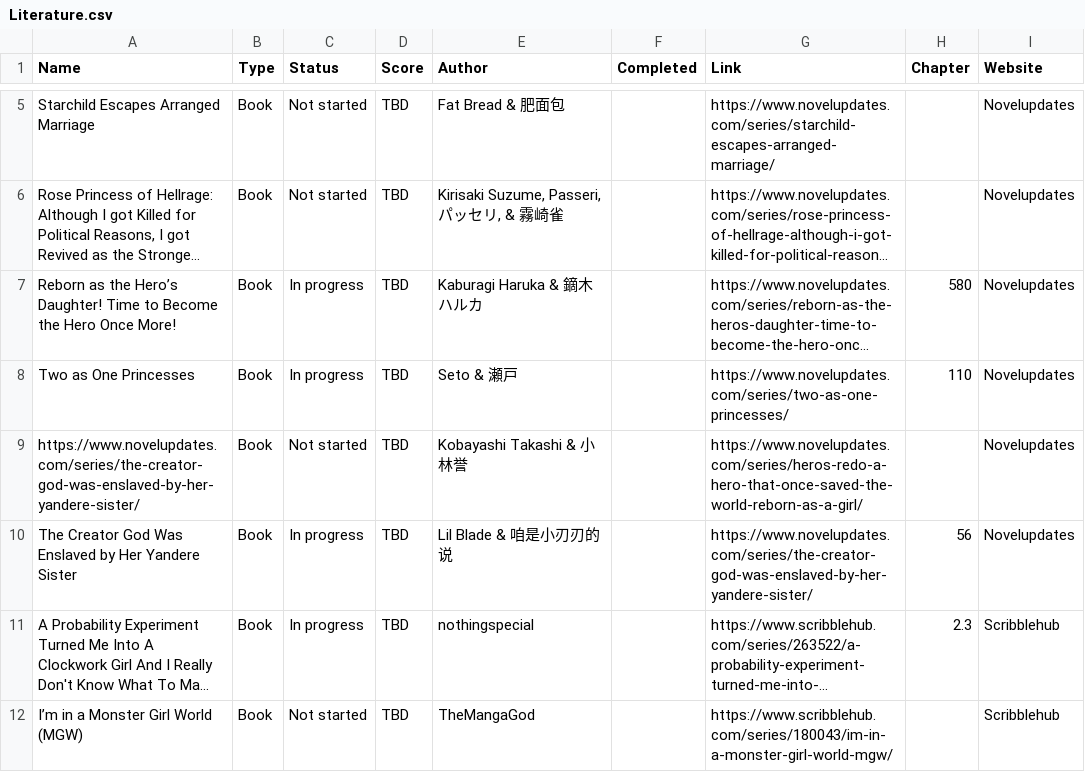
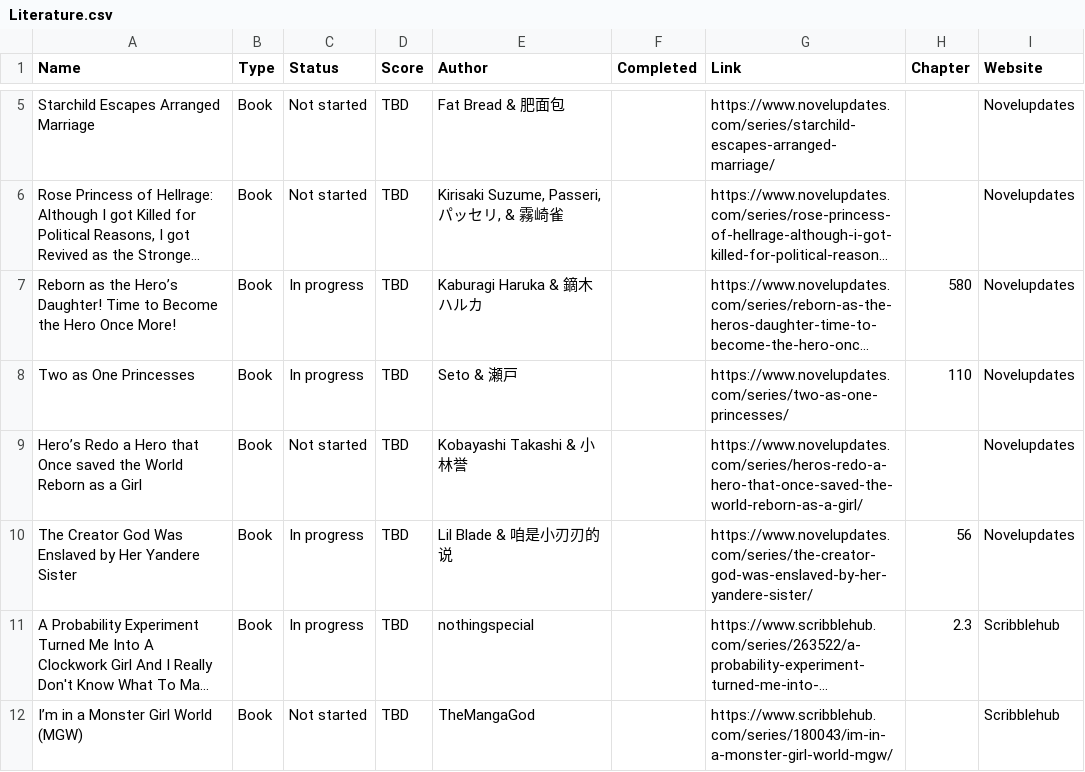
Before and after one commit to WorkNicolas/WorkNicolas-Obsidian, a CSV file: Repertoire/Favorites/Literature/Literature.csv, drawn as a sheet; only a part is shown, gaps mark what is left out; long unchanged cells end in …; the diff names each change by its address in the sheet, - before the commit and + after, or states it on an @@ line.

Commit message:
2023-06-27 01:55:00 PHT Ubuntu 22.04 WorkNicolas

```diff
--- a/Repertoire/Favorites/Literature/Literature.csv
+++ b/Repertoire/Favorites/Literature/Literature.csv
-A9 (Name): https://www.novelupdates.com/series/the-creator-god-was-enslaved-by-her-yandere-sister/
+A9 (Name): Hero’s Redo a Hero that Once saved the World Reborn as a Girl
```
